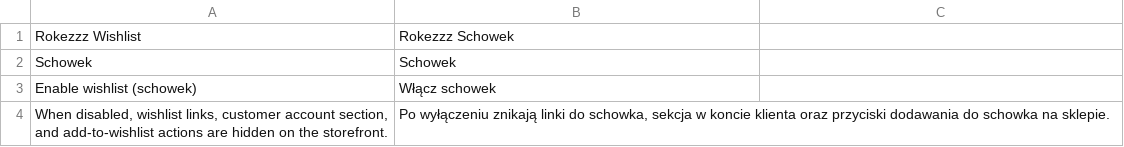
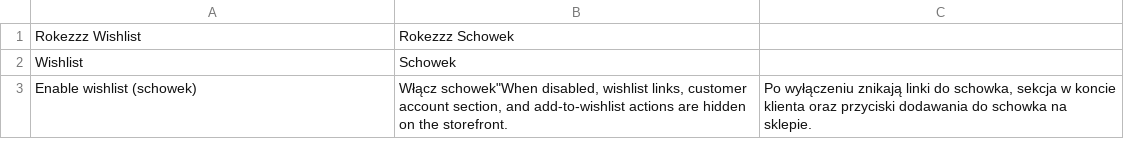
Before and after one commit to PiotrCiech/Magento-Standard, a CSV file: src/app/code/Rokezzz/Wishlist/i18n/pl_PL.csv, drawn as a sheet.

Commit message:
Translation fixes

```diff
--- a/src/app/code/Rokezzz/Wishlist/i18n/pl_PL.csv
+++ b/src/app/code/Rokezzz/Wishlist/i18n/pl_PL.csv
@@ -1,4 +1,3 @@
 "Rokezzz Wishlist","Rokezzz Schowek"
-"Schowek","Schowek"
-"Enable wishlist (schowek)","Włącz schowek"
-"When disabled, wishlist links, customer account section, and add-to-wishlist actions are hidden on the storefront.","Po wyłączeniu znikają linki do schowka, sekcja w koncie klienta oraz przyciski dodawania do schowka na sklepie."
+"Wishlist","Schowek"
+"Enable wishlist (schowek)","Włącz schowek""When disabled, wishlist links, customer account section, and add-to-wishlist actions are hidden on the storefront.","Po wyłączeniu znikają linki do schowka, sekcja w koncie klienta oraz przyciski dodawania do schowka na sklepie."
```
Also changed, not shown: 1 other file.
